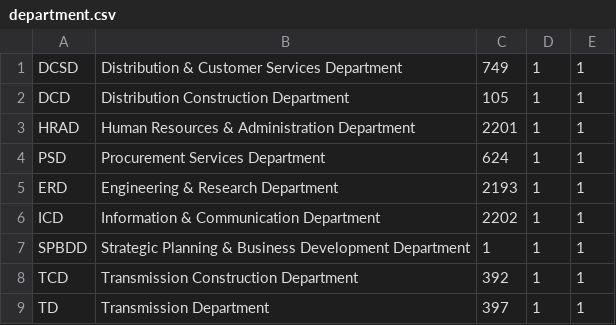
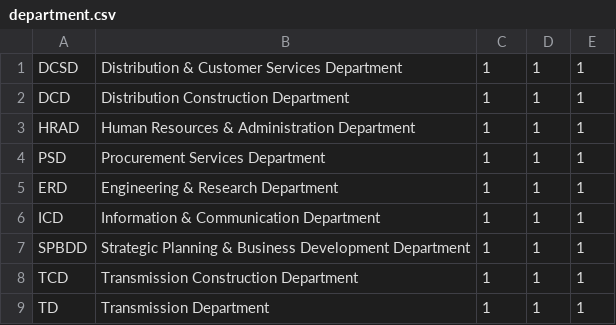
Before and after one commit to tamangGolay/HRAD-System, a CSV file: public/master/department.csv, drawn as a sheet.

Commit message:
Revert "department csv update"
This reverts commit 06f9c093de474730449c5eb053fc7074e5bf516e.

```diff
--- a/public/master/department.csv
+++ b/public/master/department.csv
@@ -1,9 +1,9 @@
-DCSD,Distribution & Customer Services Department,749,1,1
-DCD,Distribution Construction Department,105,1,1
-HRAD,Human Resources & Administration Department,2201,1,1
-PSD,Procurement Services Department,624,1,1
-ERD,Engineering & Research Department,2193,1,1
-ICD,Information & Communication Department,2202,1,1
+DCSD,Distribution & Customer Services Department,1,1,1
+DCD,Distribution Construction Department,1,1,1
+HRAD,Human Resources & Administration Department,1,1,1
+PSD,Procurement Services Department,1,1,1
+ERD,Engineering & Research Department,1,1,1
+ICD,Information & Communication Department,1,1,1
 SPBDD,Strategic Planning & Business Development Department,1,1,1
-TCD,Transmission Construction Department,392,1,1
-TD,Transmission Department,397,1,1
+TCD,Transmission Construction Department,1,1,1
+TD,Transmission Department,1,1,1
```
